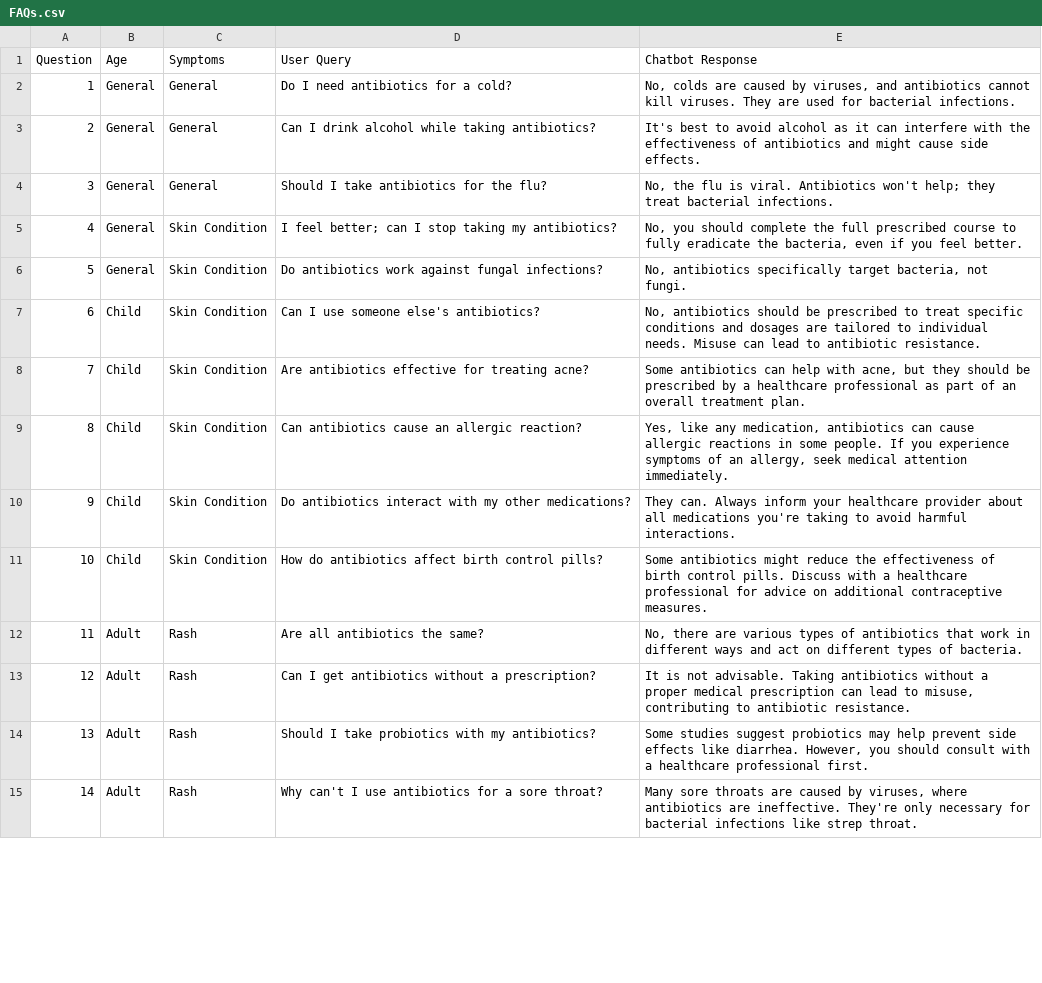
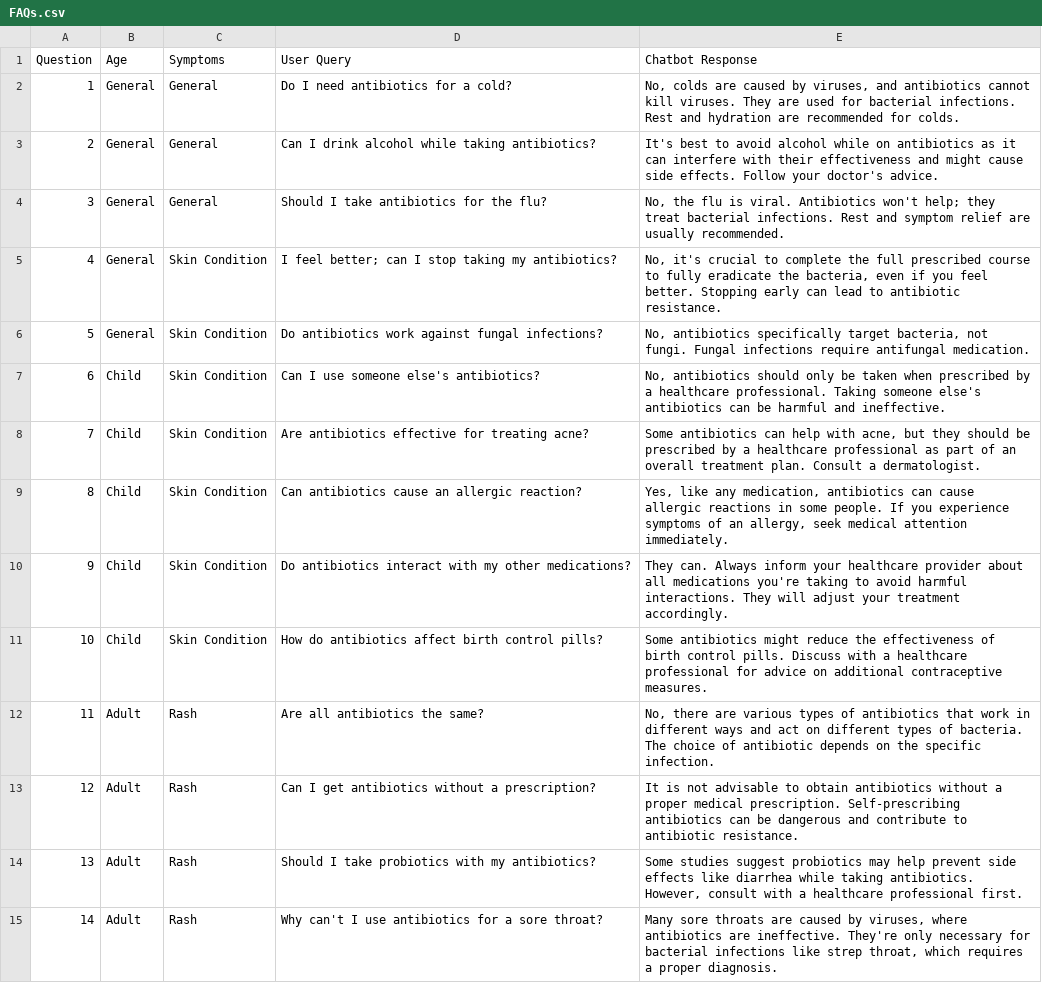
Before and after one commit to mbar0075/AntiBio-Advisor, a CSV file: ChatBotTesting/static/FAQs.csv, drawn as a sheet; only a part is shown; the diff covers the shown part only.

```diff
--- a/ChatBotTesting/static/FAQs.csv
+++ b/ChatBotTesting/static/FAQs.csv
@@ -1,10 +1,10 @@
 Question,Age,Symptoms,User Query,Chatbot Response
-1,General,General,Do I need antibiotics for a cold?,"No, colds are caused by viruses, and antibiotics cannot kill viruses. They are used for bacterial infections."
-2,General,General,Can I drink alcohol while taking antibiotics?,It's best to avoid alcohol as it can interfere with the effectiveness of antibiotics and might cause side effects.
-3,General,General,Should I take antibiotics for the flu?,"No, the flu is viral. Antibiotics won't help; they treat bacterial infections."
-4,General,Skin Condition,I feel better; can I stop taking my antibiotics?,"No, you should complete the full prescribed course to fully eradicate the bacteria, even if you feel better."
-5,General,Skin Condition,Do antibiotics work against fungal infections?,"No, antibiotics specifically target bacteria, not fungi."
-6,Child,Skin Condition,Can I use someone else's antibiotics?,"No, antibiotics should be prescribed to treat specific conditions and dosages are tailored to individual needs. Misuse can lead to antibiotic resistance."
-7,Child,Skin Condition,Are antibiotics effective for treating acne?,"Some antibiotics can help with acne, but they should be prescribed by a healthcare professional as part of an overall treatment plan."
+1,General,General,Do I need antibiotics for a cold?,"No, colds are caused by viruses, and antibiotics cannot kill viruses. They are used for bacterial infections. Rest and hydration are recommended for colds."
+2,General,General,Can I drink alcohol while taking antibiotics?,"It's best to avoid alcohol while on antibiotics as it can interfere with their effectiveness and might cause side effects. Follow your doctor's advice."
+3,General,General,Should I take antibiotics for the flu?,"No, the flu is viral. Antibiotics won't help; they treat bacterial infections. Rest and symptom relief are usually recommended."
+4,General,Skin Condition,I feel better; can I stop taking my antibiotics?,"No, it's crucial to complete the full prescribed course to fully eradicate the bacteria, even if you feel better. Stopping early can lead to antibiotic resistance."
+5,General,Skin Condition,Do antibiotics work against fungal infections?,"No, antibiotics specifically target bacteria, not fungi. Fungal infections require antifungal medication."
+6,Child,Skin Condition,Can I use someone else's antibiotics?,"No, antibiotics should only be taken when prescribed by a healthcare professional. Taking someone else's antibiotics can be harmful and ineffective."
+7,Child,Skin Condition,Are antibiotics effective for treating acne?,"Some antibiotics can help with acne, but they should be prescribed by a healthcare professional as part of an overall treatment plan. Consult a dermatologist."
 8,Child,Skin Condition,Can antibiotics cause an allergic reaction?,"Yes, like any medication, antibiotics can cause allergic reactions in some people. If you experience symptoms of an allergy, seek medical attention immediately."
-9,Child,Skin Condition,Do antibiotics interact with my other medications?,They can. Always inform your healthcare provider about all medications you're taking to avoid harmful interactions.
+9,Child,Skin Condition,Do antibiotics interact with my other medications?,"They can. Always inform your healthcare provider about all medications you're taking to avoid harmful interactions. They will adjust your treatment accordingly."
@@ -12,4 +12,4 @@ Question,Age,Symptoms,User Query,Chatbot Response
-11,Adult,Rash,Are all antibiotics the same?,"No, there are various types of antibiotics that work in different ways and act on different types of bacteria."
-12,Adult,Rash,Can I get antibiotics without a prescription?,"It is not advisable. Taking antibiotics without a proper medical prescription can lead to misuse, contributing to antibiotic resistance."
-13,Adult,Rash,Should I take probiotics with my antibiotics?,"Some studies suggest probiotics may help prevent side effects like diarrhea. However, you should consult with a healthcare professional first."
-14,Adult,Rash,Why can't I use antibiotics for a sore throat?,"Many sore throats are caused by viruses, where antibiotics are ineffective. They're only necessary for bacterial infections like strep throat."
+11,Adult,Rash,Are all antibiotics the same?,"No, there are various types of antibiotics that work in different ways and act on different types of bacteria. The choice of antibiotic depends on the specific infection."
+12,Adult,Rash,Can I get antibiotics without a prescription?,"It is not advisable to obtain antibiotics without a proper medical prescription. Self-prescribing antibiotics can be dangerous and contribute to antibiotic resistance."
+13,Adult,Rash,Should I take probiotics with my antibiotics?,"Some studies suggest probiotics may help prevent side effects like diarrhea while taking antibiotics. However, consult with a healthcare professional first."
+14,Adult,Rash,Why can't I use antibiotics for a sore throat?,"Many sore throats are caused by viruses, where antibiotics are ineffective. They're only necessary for bacterial infections like strep throat, which requires a proper diagnosis."
```
Also changed, not shown: 10 added rows and 6 edited cells elsewhere in this file, 6 other files.
